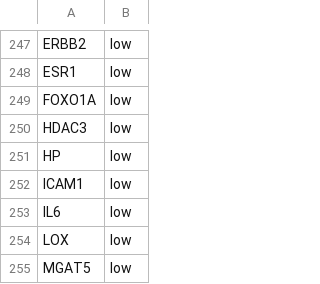
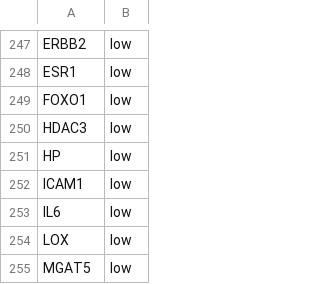
Before and after one commit to open-genes/open-genes-api, a TSV file: scripts/confidence_level/confidence_level.tsv, drawn as a sheet; only a part is shown, gaps mark what is left out.

Commit message:
OG-924. Replaced alias with HGNC in confidence_level.tsv

```diff
--- a/scripts/confidence_level/confidence_level.tsv
+++ b/scripts/confidence_level/confidence_level.tsv
@@ -248,3 +248,3 @@ ERBB2	low
 ESR1	low
-FOXO1A	low
+FOXO1	low
 HDAC3	low
```
